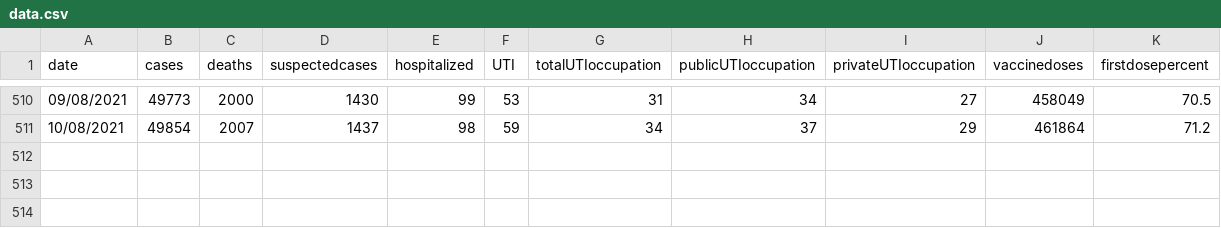
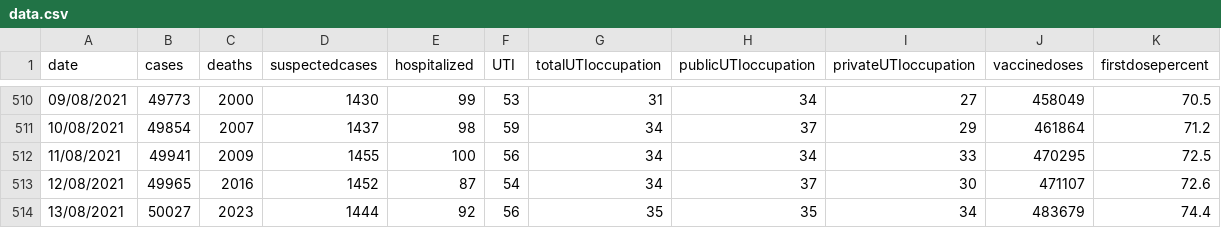
Before and after one commit to jmsvaz/covidsantos, a CSV file: data/data.csv, drawn as a sheet; only a part is shown, gaps mark what is left out; the diff names each change by its address in the sheet, - before the commit and + after, or states it on an @@ line.

Commit message:
updated data.csv and charts until 2021-08-13

```diff
--- a/data/data.csv
+++ b/data/data.csv
+row 512: 11/08/2021 | 49941 | 2009 | 1455 | 100 | 56 | 34 | 34 | 33 | 470295 | 72.5
+row 513: 12/08/2021 | 49965 | 2016 | 1452 | 87 | 54 | 34 | 37 | 30 | 471107 | 72.6
+row 514: 13/08/2021 | 50027 | 2023 | 1444 | 92 | 56 | 35 | 35 | 34 | 483679 | 74.4
```
Also changed, not shown: 10 other files.
